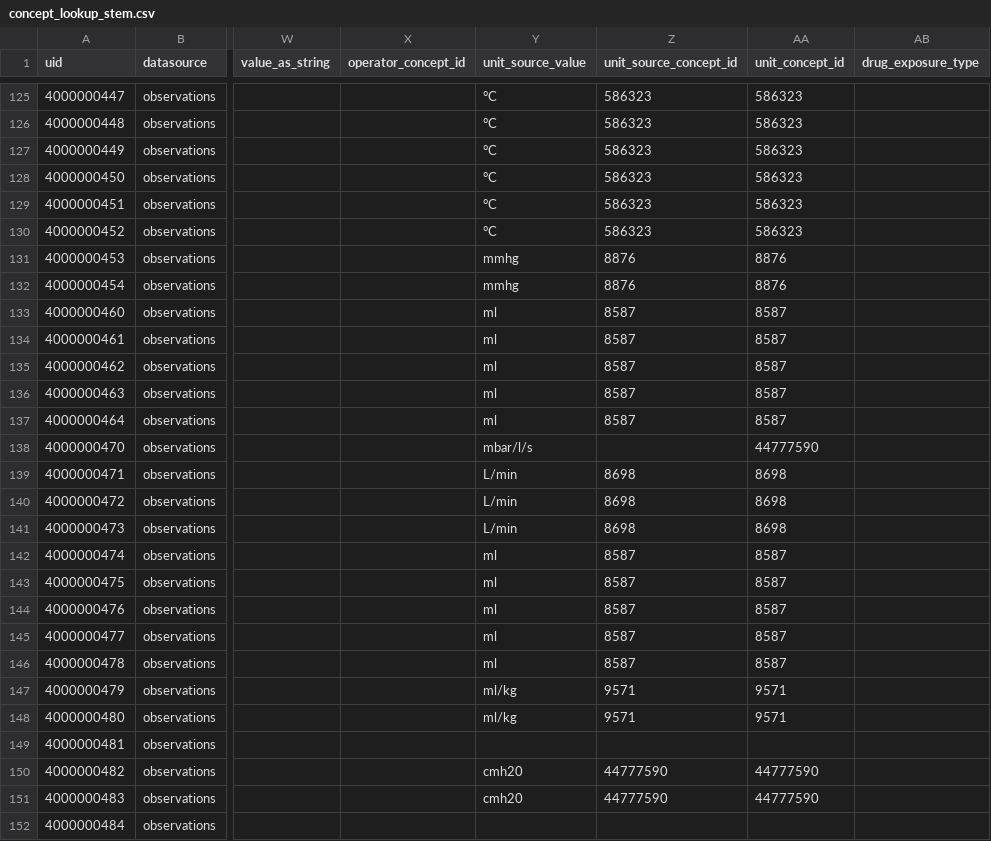
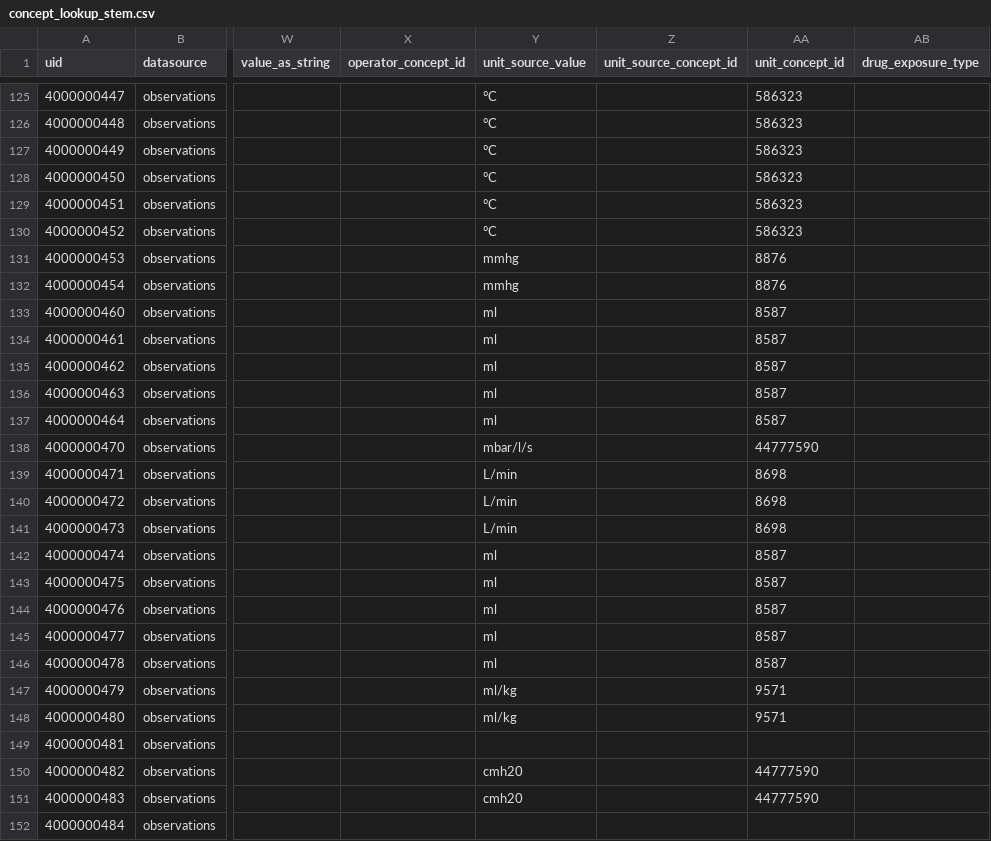
Before and after one commit to INCEPTdk/omop_etl, a CSV file: etl/csv/concept_lookup_stem.csv, drawn as a sheet; only a part is shown, gaps mark what is left out; the diff covers the shown part only; the diff names each change by its address in the sheet, - before the commit and + after, or states it on an @@ line.

Commit message:
remove unit source concept id from concept lookup stem

```diff
--- a/etl/csv/concept_lookup_stem.csv
+++ b/etl/csv/concept_lookup_stem.csv
-Z125:Z130 (unit_source_concept_id): 586323
+Z125:Z130 (unit_source_concept_id): (empty)
-Z131:Z132 (unit_source_concept_id): 8876
+Z131:Z132 (unit_source_concept_id): (empty)
-Z133:Z137 (unit_source_concept_id): 8587
+Z133:Z137 (unit_source_concept_id): (empty)
-Z139:Z141 (unit_source_concept_id): 8698
+Z139:Z141 (unit_source_concept_id): (empty)
-Z142:Z146 (unit_source_concept_id): 8587
+Z142:Z146 (unit_source_concept_id): (empty)
-Z147:Z148 (unit_source_concept_id): 9571
+Z147:Z148 (unit_source_concept_id): (empty)
-Z150:Z151 (unit_source_concept_id): 44777590
+Z150:Z151 (unit_source_concept_id): (empty)
```
Also changed, not shown: 99 edited cells elsewhere in this file, 1 other file.
